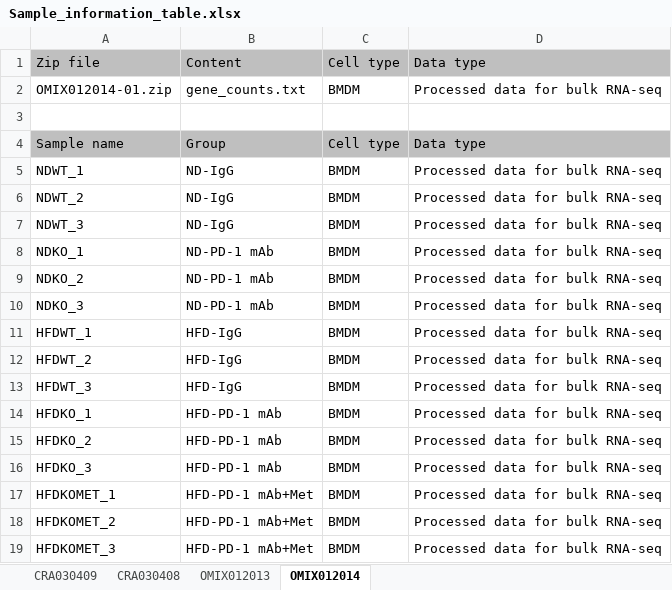
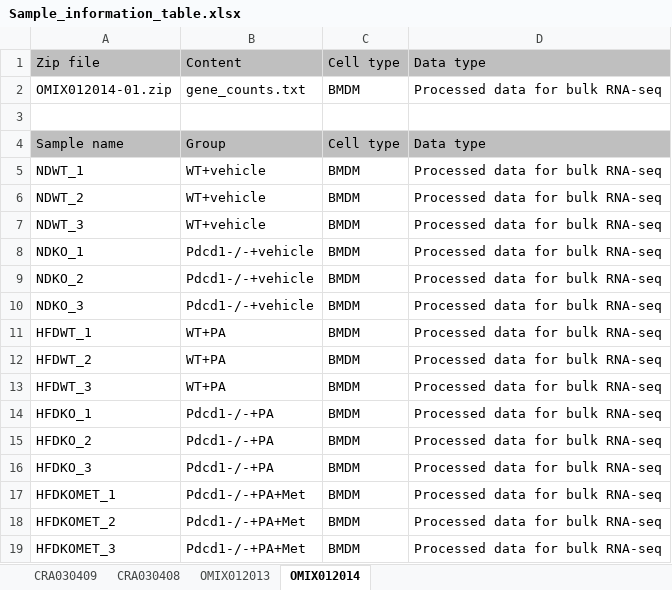
Before and after one commit to xiaoyaohao1997/Obesity-irAEs, an Excel workbook: Sample_information_table.xlsx, sheet OMIX012014, drawn as a sheet; values as stored, in another font and other column widths than the file's, no borders; the diff names each change by its address in the sheet, - before the commit and + after, or states it on an @@ line.

Commit message:
Add files via upload

```diff
--- a/Sample_information_table.xlsx (sheet OMIX012014)
+++ b/Sample_information_table.xlsx (sheet OMIX012014)
-B5:B7: ND-IgG
+B5:B7: WT+vehicle
-B8:B10: ND-PD-1 mAb
+B8:B10: Pdcd1-/-+vehicle
-B11:B13: HFD-IgG
+B11:B13: WT+PA
-B14:B16: HFD-PD-1 mAb
+B14:B16: Pdcd1-/-+PA
-B17:B19: HFD-PD-1 mAb+Met
+B17:B19: Pdcd1-/-+PA+Met
```
Also changed, not shown: sheet CRA030408.
